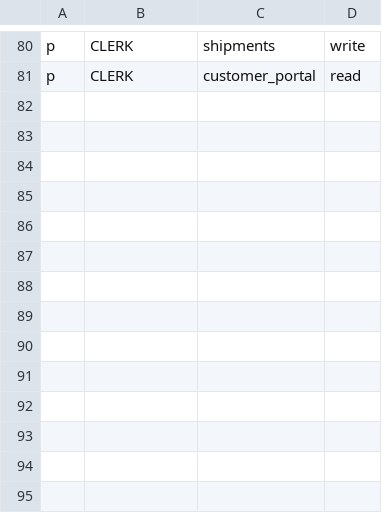
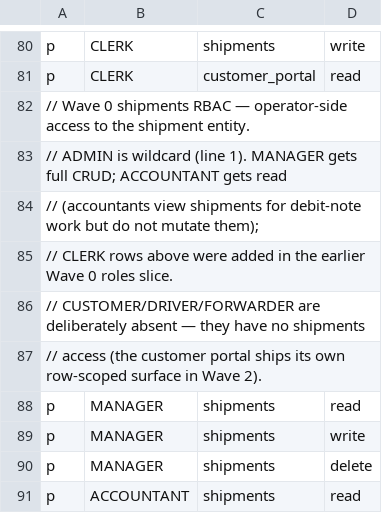
Before and after one commit to 4rankng/silversea, a CSV file: backend/src/casbin/policy.csv, drawn as a sheet; only a part is shown, gaps mark what is left out.

Commit message:
feat(loop): wave0-shipment-routes shipment HTTP surface, dispatch, RBAC
Build routes/shipments.ts exposing /api/shipments/* (list/detail/create/
update/transition/dispatch/documents/containers/delete), gated by
casbinAuthz('shipments') + per-handler requireRoles. Service extended with
listShipmentsPaginated, getShipmentDetail, batchUpsertShipmentContainers,
attachShipmentDocument, and dispatchShipmentToTrip (idempotent via the new
trips_shipment_id_live_uniq partial unique index — migration 0114).

RBAC: MANAGER read+write+delete, ACCOUNTANT read (CLERK rows pre-existing);
CUSTOMER/DRIVER/FORWARDER denied at the mount. Shared: ShipmentStatus +
ShipmentDocumentType enums + labels + 6 new Zod schemas. 49 new HTTP
integration tests + 6 new RBAC tests.

Self-review surfaced 3 dispatch-correctness blockers (race condition, FOR
UPDATE outside tx, missing DRAFT precondition) — all fixed. E2E infra
fixes (helpers.py stop(), run_all.sh IPv4/IPv6 + silversea port defaults)
needed to exercise the gate; pre-existing selector staleness in non-shipment
suites documented in the qa/ e2e log.

All gates green: lint, shared tsc, backend tsc, 850/850 backend tests,
frontend tsc, 212/212 frontend tests, build.

```diff
--- a/backend/src/casbin/policy.csv
+++ b/backend/src/casbin/policy.csv
@@ -81 +81,11 @@ p, CLERK, shipments, write
 p, CLERK, customer_portal, read
+// Wave 0 shipments RBAC — operator-side access to the shipment entity.
+// ADMIN is wildcard (line 1). MANAGER gets full CRUD; ACCOUNTANT gets read
+// (accountants view shipments for debit-note work but do not mutate them);
+// CLERK rows above were added in the earlier Wave 0 roles slice.
+// CUSTOMER/DRIVER/FORWARDER are deliberately absent — they have no shipments
+// access (the customer portal ships its own row-scoped surface in Wave 2).
+p, MANAGER, shipments, read
+p, MANAGER, shipments, write
+p, MANAGER, shipments, delete
+p, ACCOUNTANT, shipments, read
```
Also changed, not shown: 16 other files.
